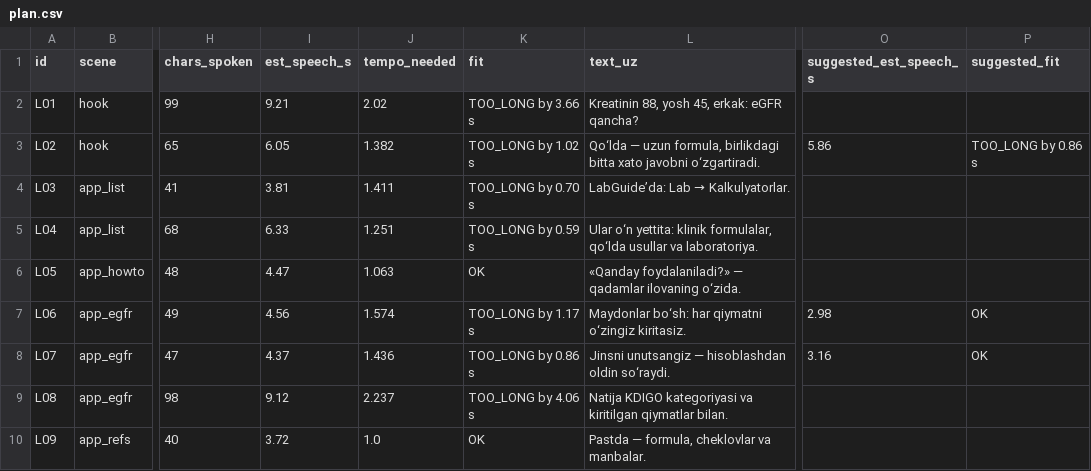
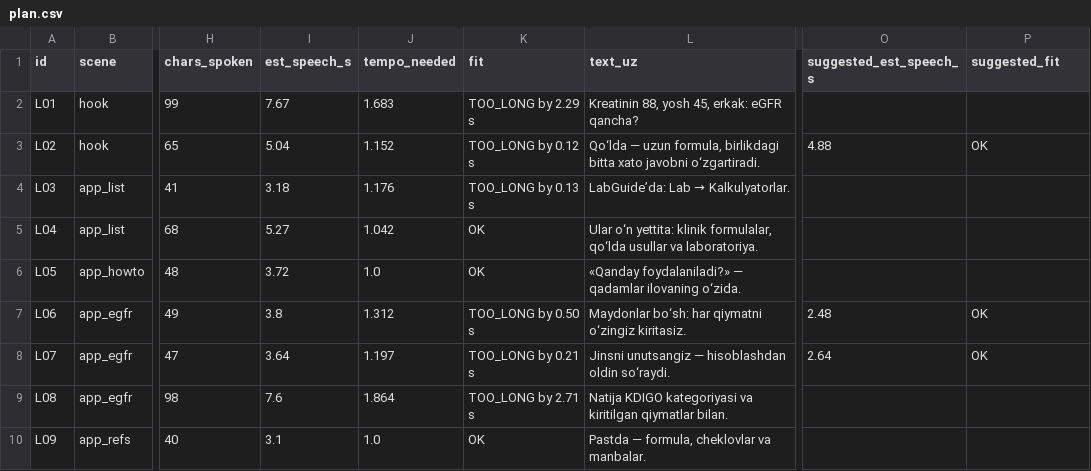
Before and after one commit to davlatsudekspert/LabGuide, a CSV file: docs/video/calculators/voice_uz/plan.csv, drawn as a sheet; only a part is shown, gaps mark what is left out; the diff covers the shown part only; the diff names each change by its address in the sheet, - before the commit and + after, or states it on an @@ line.

```diff
--- a/docs/video/calculators/voice_uz/plan.csv
+++ b/docs/video/calculators/voice_uz/plan.csv
-I2 (est_speech_s): 9.21
+I2 (est_speech_s): 7.67
-J2 (tempo_needed): 2.02
+J2 (tempo_needed): 1.683
-K2 (fit): TOO_LONG by 3.66 s
+K2 (fit): TOO_LONG by 2.29 s
-I3 (est_speech_s): 6.05
+I3 (est_speech_s): 5.04
-J3 (tempo_needed): 1.382
+J3 (tempo_needed): 1.152
-K3 (fit): TOO_LONG by 1.02 s
+K3 (fit): TOO_LONG by 0.12 s
-O3 (suggested_est_speech_s): 5.86
+O3 (suggested_est_speech_s): 4.88
-P3 (suggested_fit): TOO_LONG by 0.86 s
+P3 (suggested_fit): OK
-I4 (est_speech_s): 3.81
+I4 (est_speech_s): 3.18
-J4 (tempo_needed): 1.411
+J4 (tempo_needed): 1.176
-K4 (fit): TOO_LONG by 0.70 s
+K4 (fit): TOO_LONG by 0.13 s
-I5 (est_speech_s): 6.33
+I5 (est_speech_s): 5.27
-J5 (tempo_needed): 1.251
+J5 (tempo_needed): 1.042
-K5 (fit): TOO_LONG by 0.59 s
+K5 (fit): OK
-I6 (est_speech_s): 4.47
+I6 (est_speech_s): 3.72
-J6 (tempo_needed): 1.063
+J6 (tempo_needed): 1.0
-I7 (est_speech_s): 4.56
+I7 (est_speech_s): 3.8
-J7 (tempo_needed): 1.574
+J7 (tempo_needed): 1.312
-K7 (fit): TOO_LONG by 1.17 s
+K7 (fit): TOO_LONG by 0.50 s
-O7 (suggested_est_speech_s): 2.98
+O7 (suggested_est_speech_s): 2.48
-I8 (est_speech_s): 4.37
+I8 (est_speech_s): 3.64
-J8 (tempo_needed): 1.436
+J8 (tempo_needed): 1.197
-K8 (fit): TOO_LONG by 0.86 s
+K8 (fit): TOO_LONG by 0.21 s
-O8 (suggested_est_speech_s): 3.16
+O8 (suggested_est_speech_s): 2.64
-I9 (est_speech_s): 9.12
+I9 (est_speech_s): 7.6
-J9 (tempo_needed): 2.237
+J9 (tempo_needed): 1.864
-K9 (fit): TOO_LONG by 4.06 s
+K9 (fit): TOO_LONG by 2.71 s
-I10 (est_speech_s): 3.72
+I10 (est_speech_s): 3.1
```
Also changed, not shown: 25 edited cells elsewhere in this file, docs/video/calibration/voice_uz/plan.csv, docs/video/leukocyte/voice_uz/plan.csv, 40 other files.
